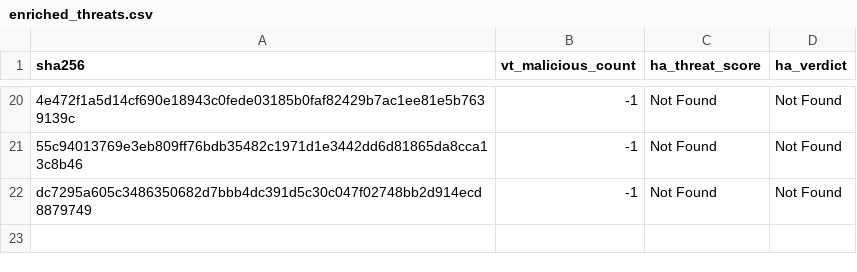
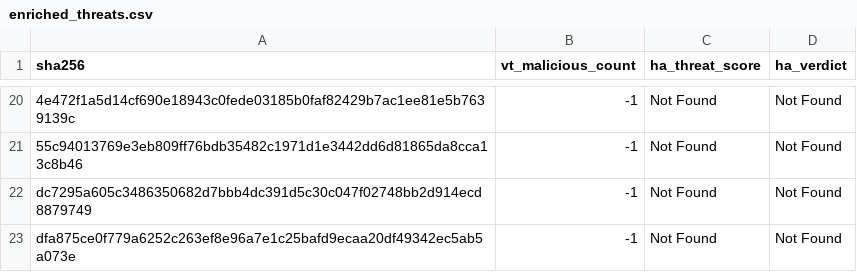
Before and after one commit to navyask911/VibeSync-SafeMobile-Antivirus, a CSV file: data/enriched_threats.csv, drawn as a sheet; only a part is shown, gaps mark what is left out; the diff names each change by its address in the sheet, - before the commit and + after, or states it on an @@ line.

```diff
--- a/data/enriched_threats.csv
+++ b/data/enriched_threats.csv
+row 23: dfa875ce0f779a6252c263ef8e96a7e1c25bafd9ecaa20df49342ec5ab5a073e | -1 | Not Found | Not Found
```
Also changed, not shown: 2 other files.
